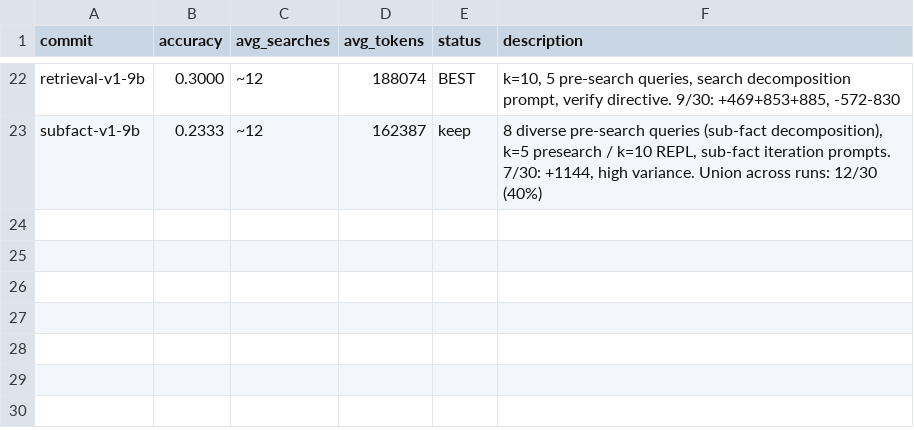
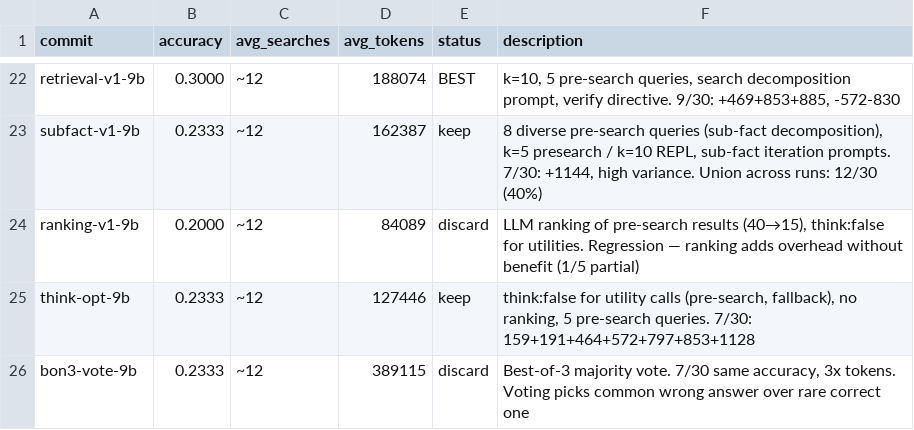
Before and after one commit to approximatelylinear/greatwheel, a TSV file: bench/browsecomp/results.tsv, drawn as a sheet; only a part is shown, gaps mark what is left out; the diff names each change by its address in the sheet, - before the commit and + after, or states it on an @@ line.

```diff
--- a/bench/browsecomp/results.tsv
+++ b/bench/browsecomp/results.tsv
+row 24: ranking-v1-9b | 0.2000 | ~12 | 84089 | discard | LLM ranking of pre-search results (40→15), think:false for utilities. Regression — ranking adds overhead without benefit (1/5 partial)
+row 25: think-opt-9b | 0.2333 | ~12 | 127446 | keep | think:false for utility calls (pre-search, fallback), no ranking, 5 pre-search queries. 7/30: 159+191+464+572+797+853+1128
+row 26: bon3-vote-9b | 0.2333 | ~12 | 389115 | discard | Best-of-3 majority vote. 7/30 same accuracy, 3x tokens. Voting picks common wrong answer over rare correct one
```
Also changed, not shown: 2 other files.
